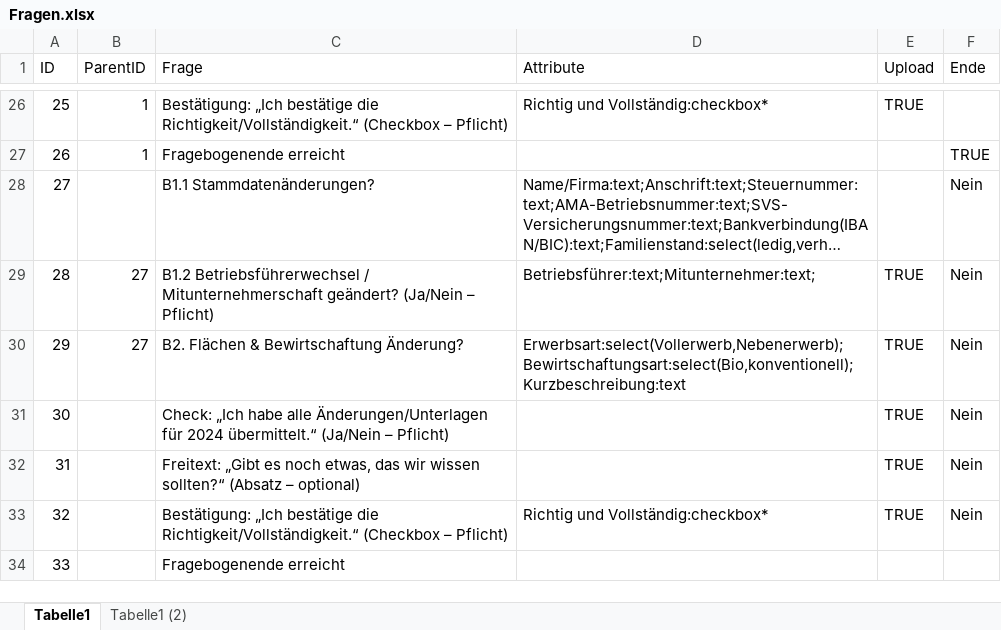
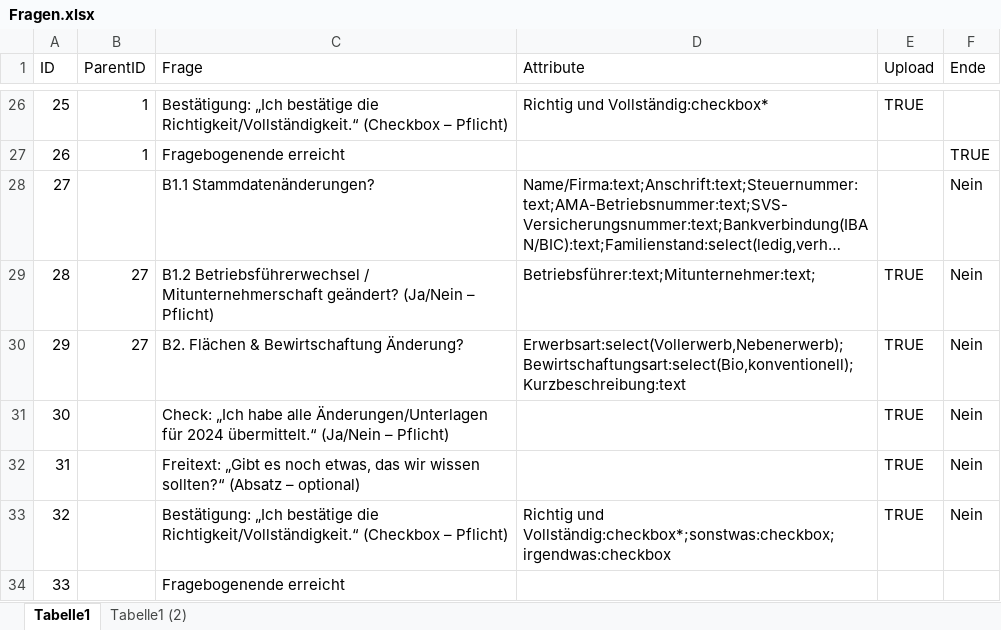
Before and after one commit to Geralf1960/formular4, an Excel workbook: Fragen.xlsx, sheet Tabelle1, drawn as a sheet; only a part is shown, gaps mark what is left out; long unchanged cells end in …; values as stored, in another font and other column widths than the file's, no borders; the diff names each change by its address in the sheet, - before the commit and + after, or states it on an @@ line.

Commit message:
Add files via upload

```diff
--- a/Fragen.xlsx (sheet Tabelle1)
+++ b/Fragen.xlsx (sheet Tabelle1)
-D33 (Attribute): Richtig und Vollständig:checkbox*
+D33 (Attribute): Richtig und Vollständig:checkbox*;sonstwas:checkbox;irgendwas:checkbox
```
